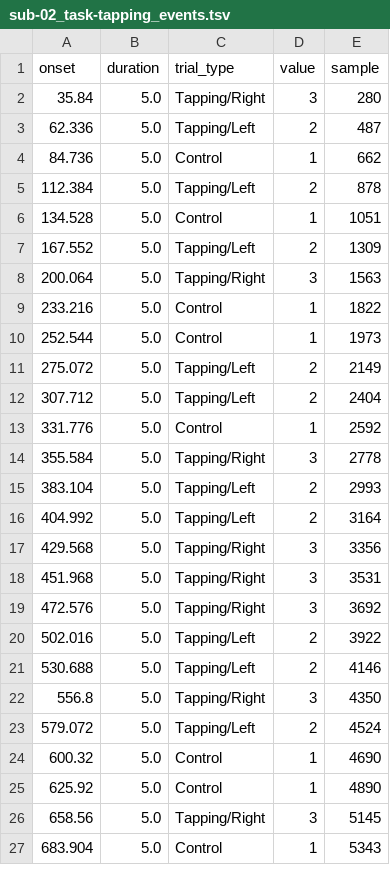
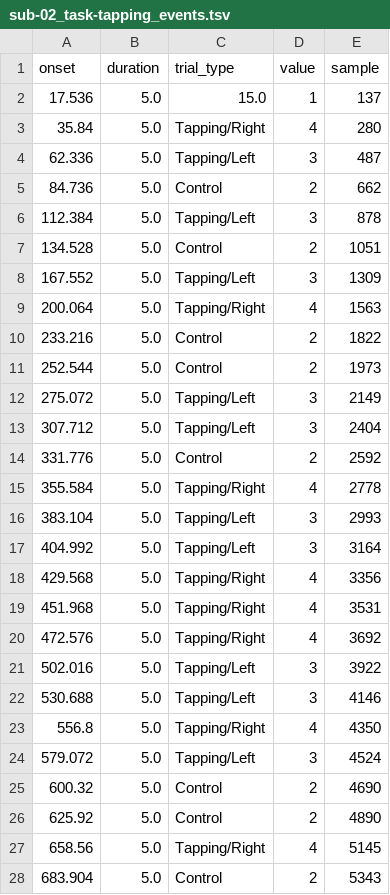
Before and after one commit to rob-luke/BIDS-NIRS-Tapping, a TSV file: sub-02/nirs/sub-02_task-tapping_events.tsv, drawn as a sheet; only a part is shown; the diff covers the shown part only.

```diff
--- a/sub-02/nirs/sub-02_task-tapping_events.tsv
+++ b/sub-02/nirs/sub-02_task-tapping_events.tsv
@@ -1,27 +1,28 @@
 onset	duration	trial_type	value	sample
-35.84	5.0	Tapping/Right	3	280
-62.336	5.0	Tapping/Left	2	487
-84.736	5.0	Control	1	662
-112.384	5.0	Tapping/Left	2	878
-134.528	5.0	Control	1	1051
-167.552	5.0	Tapping/Left	2	1309
-200.064	5.0	Tapping/Right	3	1563
-233.216	5.0	Control	1	1822
-252.544	5.0	Control	1	1973
-275.072	5.0	Tapping/Left	2	2149
-307.712	5.0	Tapping/Left	2	2404
-331.776	5.0	Control	1	2592
-355.584	5.0	Tapping/Right	3	2778
-383.104	5.0	Tapping/Left	2	2993
-404.992	5.0	Tapping/Left	2	3164
-429.568	5.0	Tapping/Right	3	3356
-451.968	5.0	Tapping/Right	3	3531
-472.576	5.0	Tapping/Right	3	3692
-502.016	5.0	Tapping/Left	2	3922
-530.688	5.0	Tapping/Left	2	4146
-556.8	5.0	Tapping/Right	3	4350
-579.072	5.0	Tapping/Left	2	4524
-600.32	5.0	Control	1	4690
-625.92	5.0	Control	1	4890
-658.56	5.0	Tapping/Right	3	5145
-683.904	5.0	Control	1	5343
+17.536	5.0	15.0	1	137
+35.84	5.0	Tapping/Right	4	280
+62.336	5.0	Tapping/Left	3	487
+84.736	5.0	Control	2	662
+112.384	5.0	Tapping/Left	3	878
+134.528	5.0	Control	2	1051
+167.552	5.0	Tapping/Left	3	1309
+200.064	5.0	Tapping/Right	4	1563
+233.216	5.0	Control	2	1822
+252.544	5.0	Control	2	1973
+275.072	5.0	Tapping/Left	3	2149
+307.712	5.0	Tapping/Left	3	2404
+331.776	5.0	Control	2	2592
+355.584	5.0	Tapping/Right	4	2778
+383.104	5.0	Tapping/Left	3	2993
+404.992	5.0	Tapping/Left	3	3164
+429.568	5.0	Tapping/Right	4	3356
+451.968	5.0	Tapping/Right	4	3531
+472.576	5.0	Tapping/Right	4	3692
+502.016	5.0	Tapping/Left	3	3922
+530.688	5.0	Tapping/Left	3	4146
+556.8	5.0	Tapping/Right	4	4350
+579.072	5.0	Tapping/Left	3	4524
+600.32	5.0	Control	2	4690
+625.92	5.0	Control	2	4890
+658.56	5.0	Tapping/Right	4	5145
+683.904	5.0	Control	2	5343
```
Also changed, not shown: 1 added row and 64 edited cells elsewhere in this file, sub-01/nirs/sub-01_optodes.tsv, sub-01/nirs/sub-01_task-tapping_events.tsv, 29 other files.
